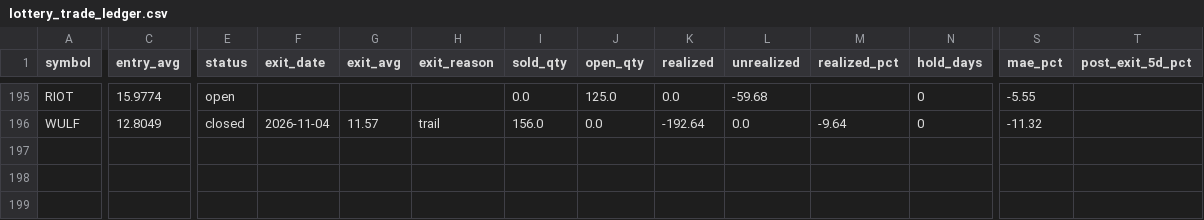
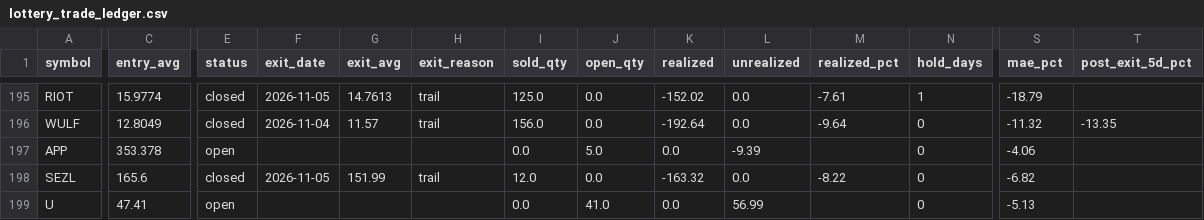
Before and after one commit to maciejmikulewiczpl-ux/Trading, a CSV file: logs/lottery_trade_ledger.csv, drawn as a sheet; only a part is shown, gaps mark what is left out; rows hold the shown columns only; the diff covers the shown part only; the diff names each change by its address in the sheet, - before the commit and + after, or states it on an @@ line.

```diff
--- a/logs/lottery_trade_ledger.csv
+++ b/logs/lottery_trade_ledger.csv
-E195 (status): open
+E195 (status): closed
-F195 (exit_date): (empty)
+F195 (exit_date): 2026-11-05
-G195 (exit_avg): (empty)
+G195 (exit_avg): 14.7613
-H195 (exit_reason): (empty)
+H195 (exit_reason): trail
-I195 (sold_qty): 0.0
+I195 (sold_qty): 125.0
-J195 (open_qty): 125.0
+J195 (open_qty): 0.0
-K195 (realized): 0.0
+K195 (realized): -152.02
-L195 (unrealized): -59.68
+L195 (unrealized): 0.0
-M195 (realized_pct): (empty)
+M195 (realized_pct): -7.61
-N195 (hold_days): 0
+N195 (hold_days): 1
-S195 (mae_pct): -5.55
+S195 (mae_pct): -18.79
-T196 (post_exit_5d_pct): (empty)
+T196 (post_exit_5d_pct): -13.35
+row 197: APP | 353.378 | open |  |  |  | 0.0 | 5.0 | 0.0 | -9.39 |  | 0 | -4.06
+row 198: SEZL | 165.6 | closed | 2026-11-05 | 151.99 | trail | 12.0 | 0.0 | -163.32 | 0.0 | -8.22 | 0 | -6.82
+row 199: U | 47.41 | open |  |  |  | 0.0 | 41.0 | 0.0 | 56.99 |  | 0 | -5.13
```
Also changed, not shown: 32 edited cells elsewhere in this file, 2 other files.
